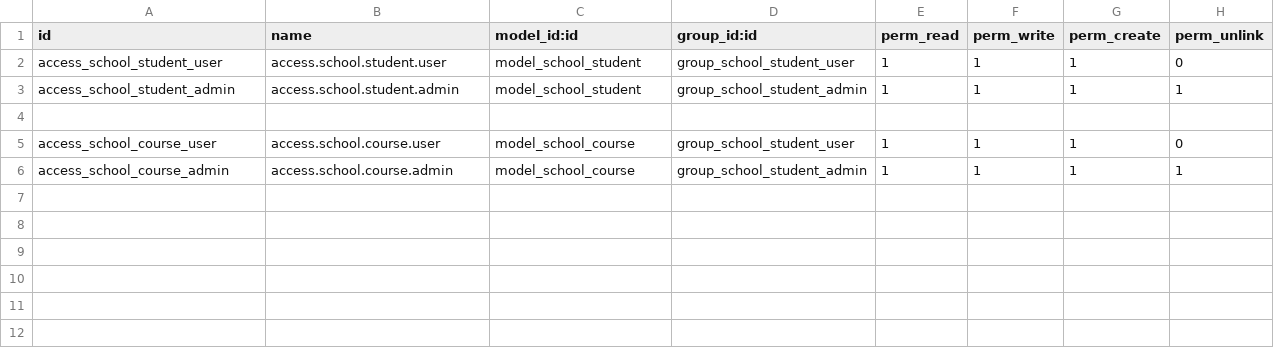
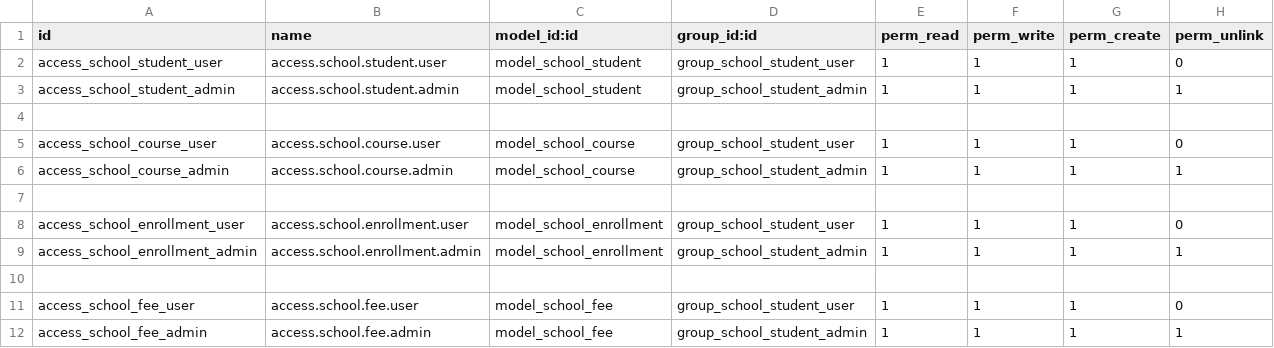
Before and after one commit to Ibrahim2122/Student-ERP, a CSV file: custom-addons/Student-ERP/addons/school-management/security/ir.model.access.csv, drawn as a sheet; the diff names each change by its address in the sheet, - before the commit and + after, or states it on an @@ line.

Commit message:
Adding: Enrollment & Fee model. Both are working successfuly

```diff
--- a/custom-addons/Student-ERP/addons/school-management/security/ir.model.access.csv
+++ b/custom-addons/Student-ERP/addons/school-management/security/ir.model.access.csv
+row 7: (empty)
+row 8: access_school_enrollment_user | access.school.enrollment.user | model_school_enrollment | group_school_student_user | 1 | 1 | 1 | 0
+row 9: access_school_enrollment_admin | access.school.enrollment.admin | model_school_enrollment | group_school_student_admin | 1 | 1 | 1 | 1
+row 10: (empty)
+row 11: access_school_fee_user | access.school.fee.user | model_school_fee | group_school_student_user | 1 | 1 | 1 | 0
+row 12: access_school_fee_admin | access.school.fee.admin | model_school_fee | group_school_student_admin | 1 | 1 | 1 | 1
```
Also changed, not shown: 7 other files.
